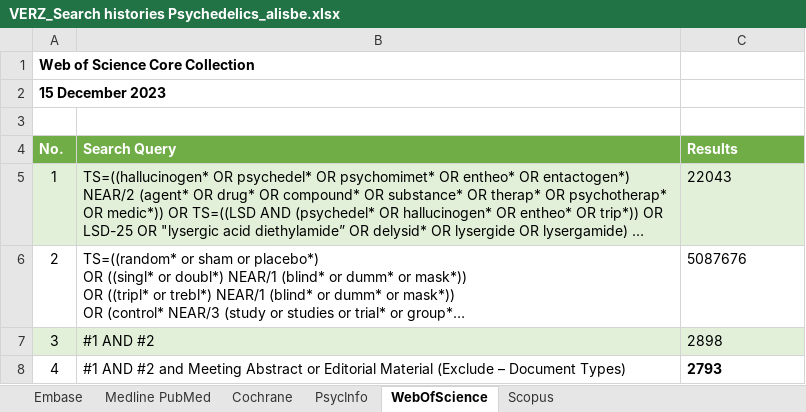
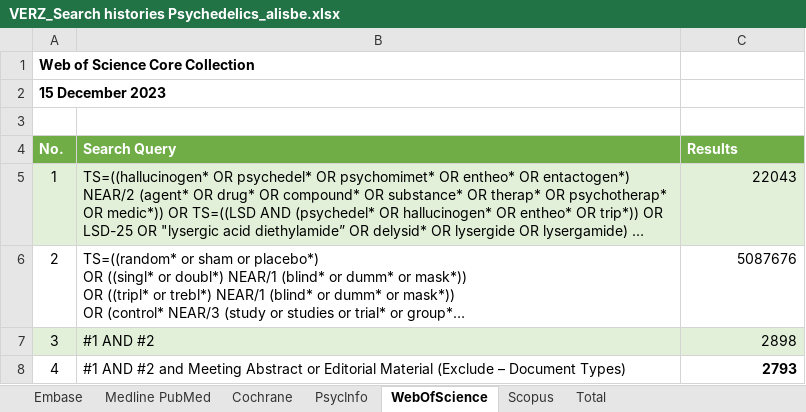
Before and after one commit to dcr-unibe-ch/PsyNamic, an Excel workbook: VERZ_Search histories Psychedelics_alisbe.xlsx, sheet WebOfScience, drawn as a sheet; long unchanged cells end in …; values as stored, in another font and other column widths than the file's, no borders; the diff names each change by its address in the sheet, - before the commit and + after, or states it on an @@ line.

```diff
--- a/VERZ_Search histories Psychedelics_alisbe.xlsx (sheet WebOfScience)
+++ b/VERZ_Search histories Psychedelics_alisbe.xlsx (sheet WebOfScience)
+sheet tab: Total
-C5:C8 alignment: left
+C5:C8 alignment: right
```
Also changed, not shown: sheet Medline PubMed, 5 other files.
